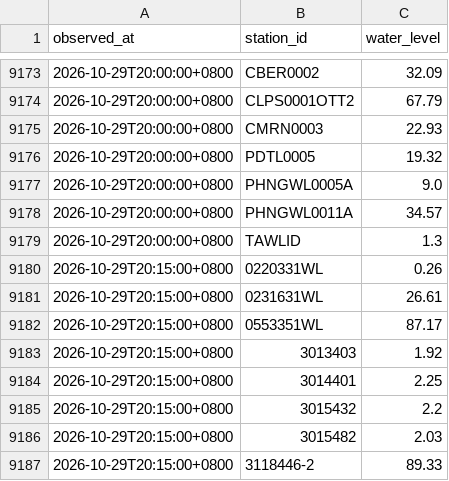
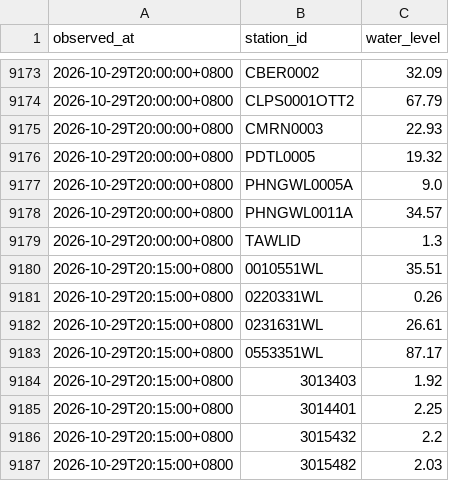
Before and after one commit to Anthonyfiz/malaysia-flood-watch, a CSV file: data/history/2026-10-29.csv, drawn as a sheet; only a part is shown, gaps mark what is left out; the shorter side is filled out with more unchanged rows.

```diff
--- a/data/history/2026-10-29.csv
+++ b/data/history/2026-10-29.csv
@@ -9179,2 +9179,3 @@ observed_at,station_id,water_level
 2026-10-29T20:00:00+0800,TAWLID,1.3
+2026-10-29T20:15:00+0800,0010551WL,35.51
 2026-10-29T20:15:00+0800,0220331WL,0.26
```
Also changed, not shown: data/runs.csv, 4 other files.
